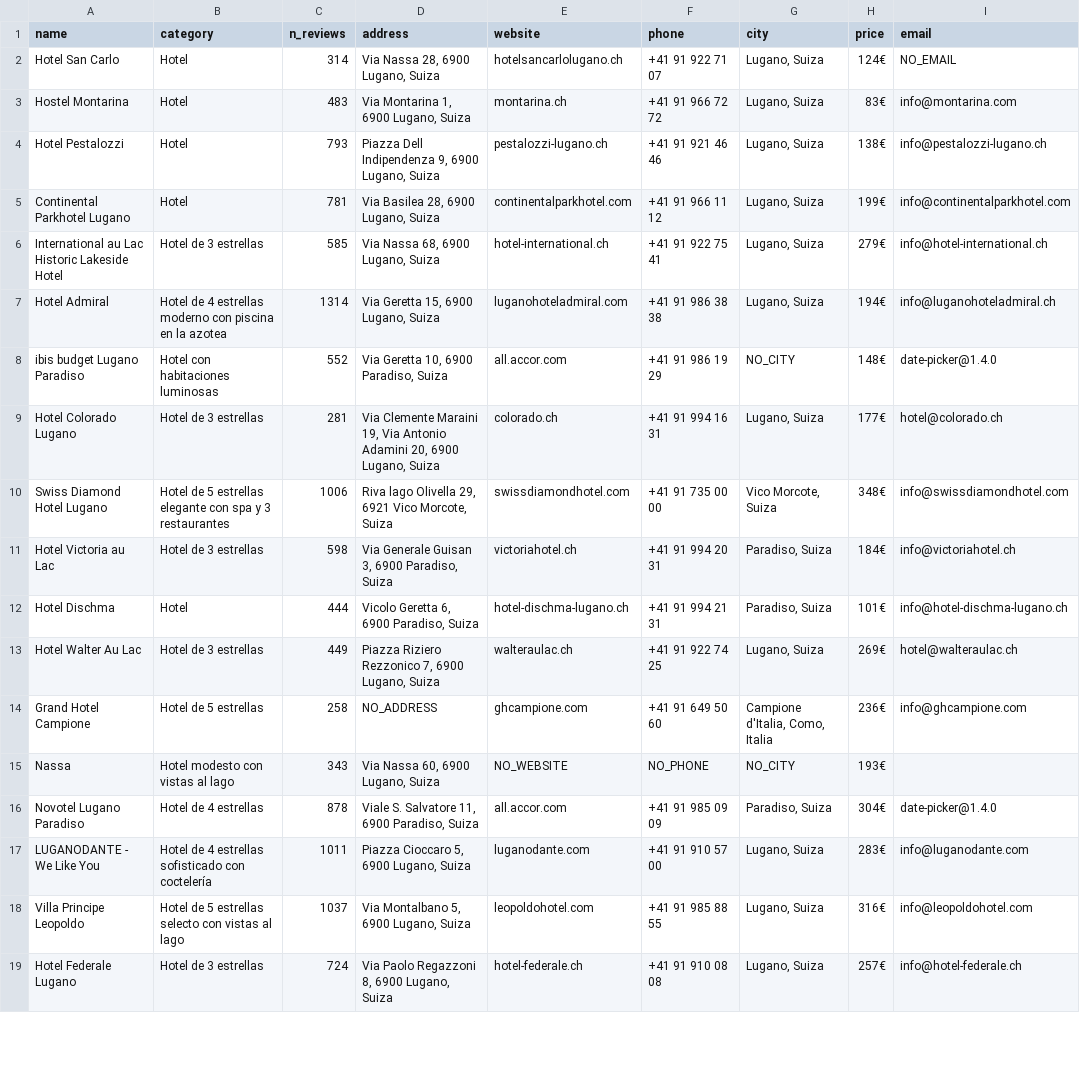
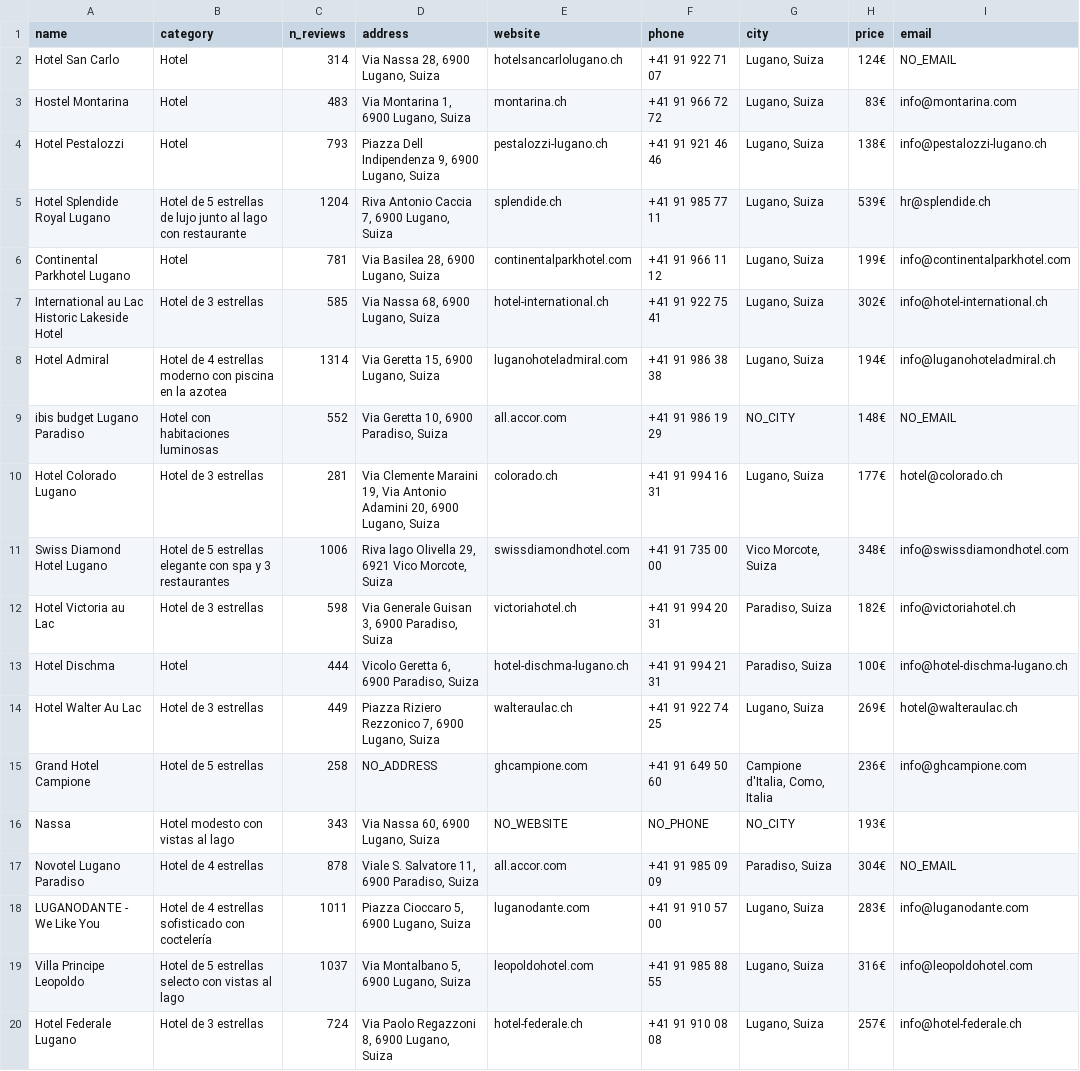
Before and after one commit to pdpau/maps-hotel-scraper-switzerland, a CSV file: data/raw/Lugano old data/hotels in lugano with emails.csv, drawn as a sheet; only a part is shown; the diff covers the shown part only.

Commit message:
moving data

```diff
--- a/data/raw/Lugano old data/hotels in lugano with emails.csv
+++ b/data/raw/Lugano old data/hotels in lugano with emails.csv
@@ -4,10 +4,11 @@ Hostel Montarina,Hotel,483,"Via Montarina 1, 6900 Lugano, Suiza",montarina.ch,+4
 Hotel Pestalozzi,Hotel,793,"Piazza Dell Indipendenza 9, 6900 Lugano, Suiza",pestalozzi-lugano.ch,+41 91 921 46 46,"Lugano, Suiza",138€,info@pestalozzi-lugano.ch
+Hotel Splendide Royal Lugano,Hotel de 5 estrellas de lujo junto al lago con restaurante,1204,"Riva Antonio Caccia 7, 6900 Lugano, Suiza",splendide.ch,+41 91 985 77 11,"Lugano, Suiza",539€,hr@splendide.ch
 Continental Parkhotel Lugano,Hotel,781,"Via Basilea 28, 6900 Lugano, Suiza",continentalparkhotel.com,+41 91 966 11 12,"Lugano, Suiza",199€,info@continentalparkhotel.com
-International au Lac Historic Lakeside Hotel,Hotel de 3 estrellas,585,"Via Nassa 68, 6900 Lugano, Suiza",hotel-international.ch,+41 91 922 75 41,"Lugano, Suiza",279€,info@hotel-international.ch
+International au Lac Historic Lakeside Hotel,Hotel de 3 estrellas,585,"Via Nassa 68, 6900 Lugano, Suiza",hotel-international.ch,+41 91 922 75 41,"Lugano, Suiza",302€,info@hotel-international.ch
 Hotel Admiral,Hotel de 4 estrellas moderno con piscina en la azotea,1314,"Via Geretta 15, 6900 Lugano, Suiza",luganohoteladmiral.com,+41 91 986 38 38,"Lugano, Suiza",194€,info@luganohoteladmiral.ch
-ibis budget Lugano Paradiso,Hotel con habitaciones luminosas,552,"Via Geretta 10, 6900 Paradiso, Suiza",all.accor.com,+41 91 986 19 29,NO_CITY,148€,date-picker@1.4.0
+ibis budget Lugano Paradiso,Hotel con habitaciones luminosas,552,"Via Geretta 10, 6900 Paradiso, Suiza",all.accor.com,+41 91 986 19 29,NO_CITY,148€,NO_EMAIL
 Hotel Colorado Lugano,Hotel de 3 estrellas,281,"Via Clemente Maraini 19, Via Antonio Adamini 20, 6900 Lugano, Suiza",colorado.ch,+41 91 994 16 31,"Lugano, Suiza",177€,hotel@colorado.ch
 Swiss Diamond Hotel Lugano,Hotel de 5 estrellas elegante con spa y 3 restaurantes,1006,"Riva lago Olivella 29, 6921 Vico Morcote, Suiza",swissdiamondhotel.com,+41 91 735 00 00,"Vico Morcote, Suiza",348€,info@swissdiamondhotel.com
-Hotel Victoria au Lac,Hotel de 3 estrellas,598,"Via Generale Guisan 3, 6900 Paradiso, Suiza",victoriahotel.ch,+41 91 994 20 31,"Paradiso, Suiza",184€,info@victoriahotel.ch
-Hotel Dischma,Hotel,444,"Vicolo Geretta 6, 6900 Paradiso, Suiza",hotel-dischma-lugano.ch,+41 91 994 21 31,"Paradiso, Suiza",101€,info@hotel-dischma-lugano.ch
+Hotel Victoria au Lac,Hotel de 3 estrellas,598,"Via Generale Guisan 3, 6900 Paradiso, Suiza",victoriahotel.ch,+41 91 994 20 31,"Paradiso, Suiza",182€,info@victoriahotel.ch
+Hotel Dischma,Hotel,444,"Vicolo Geretta 6, 6900 Paradiso, Suiza",hotel-dischma-lugano.ch,+41 91 994 21 31,"Paradiso, Suiza",100€,info@hotel-dischma-lugano.ch
 Hotel Walter Au Lac,Hotel de 3 estrellas,449,"Piazza Riziero Rezzonico 7, 6900 Lugano, Suiza",walteraulac.ch,+41 91 922 74 25,"Lugano, Suiza",269€,hotel@walteraulac.ch
@@ -15,3 +16,3 @@ Grand Hotel Campione,Hotel de 5 estrellas,258,NO_ADDRESS,ghcampione.com,+41 91 6
 Nassa,Hotel modesto con vistas al lago,343,"Via Nassa 60, 6900 Lugano, Suiza",NO_WEBSITE,NO_PHONE,NO_CITY,193€,
-Novotel Lugano Paradiso,Hotel de 4 estrellas,878,"Viale S. Salvatore 11, 6900 Paradiso, Suiza",all.accor.com,+41 91 985 09 09,"Paradiso, Suiza",304€,date-picker@1.4.0
+Novotel Lugano Paradiso,Hotel de 4 estrellas,878,"Viale S. Salvatore 11, 6900 Paradiso, Suiza",all.accor.com,+41 91 985 09 09,"Paradiso, Suiza",304€,NO_EMAIL
 LUGANODANTE - We Like You,Hotel de 4 estrellas sofisticado con coctelería,1011,"Piazza Cioccaro 5, 6900 Lugano, Suiza",luganodante.com,+41 91 910 57 00,"Lugano, Suiza",283€,info@luganodante.com
```
Also changed, not shown: 2 added rows, 3 removed rows and 11 edited cells elsewhere in this file, data/raw/Lugano old data/hotels in lugano.csv, 4 other files.
